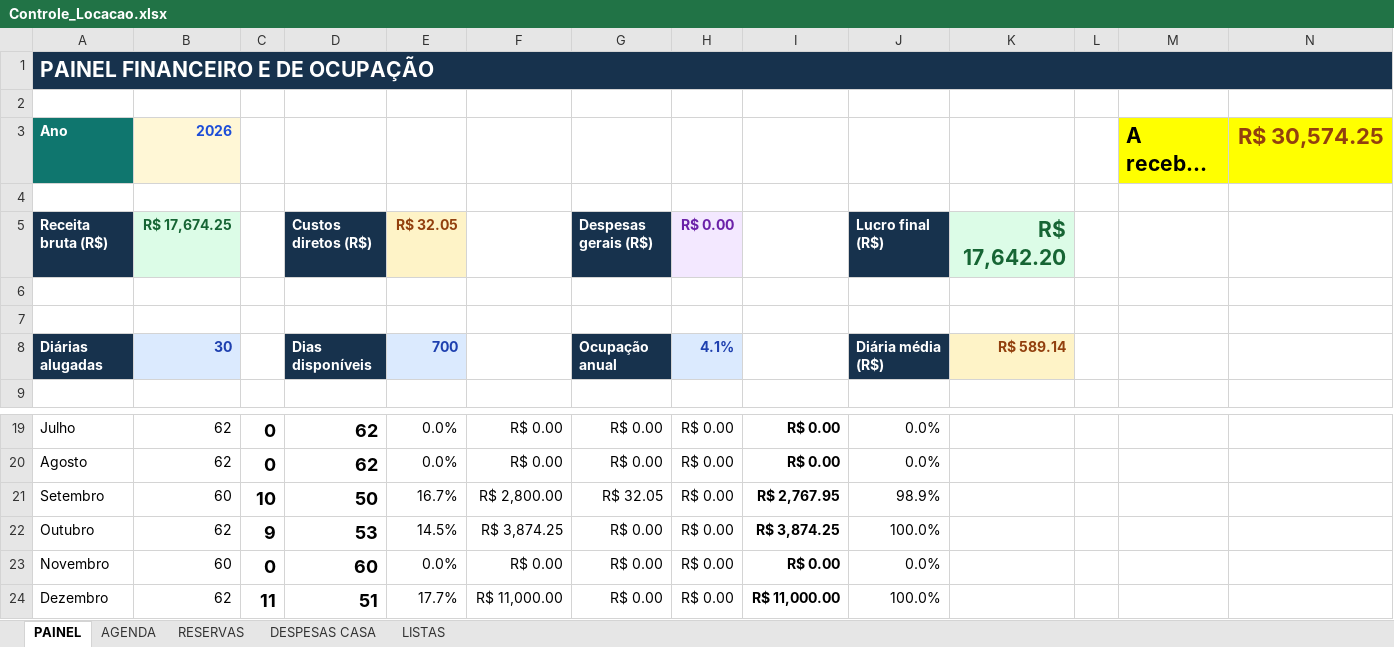
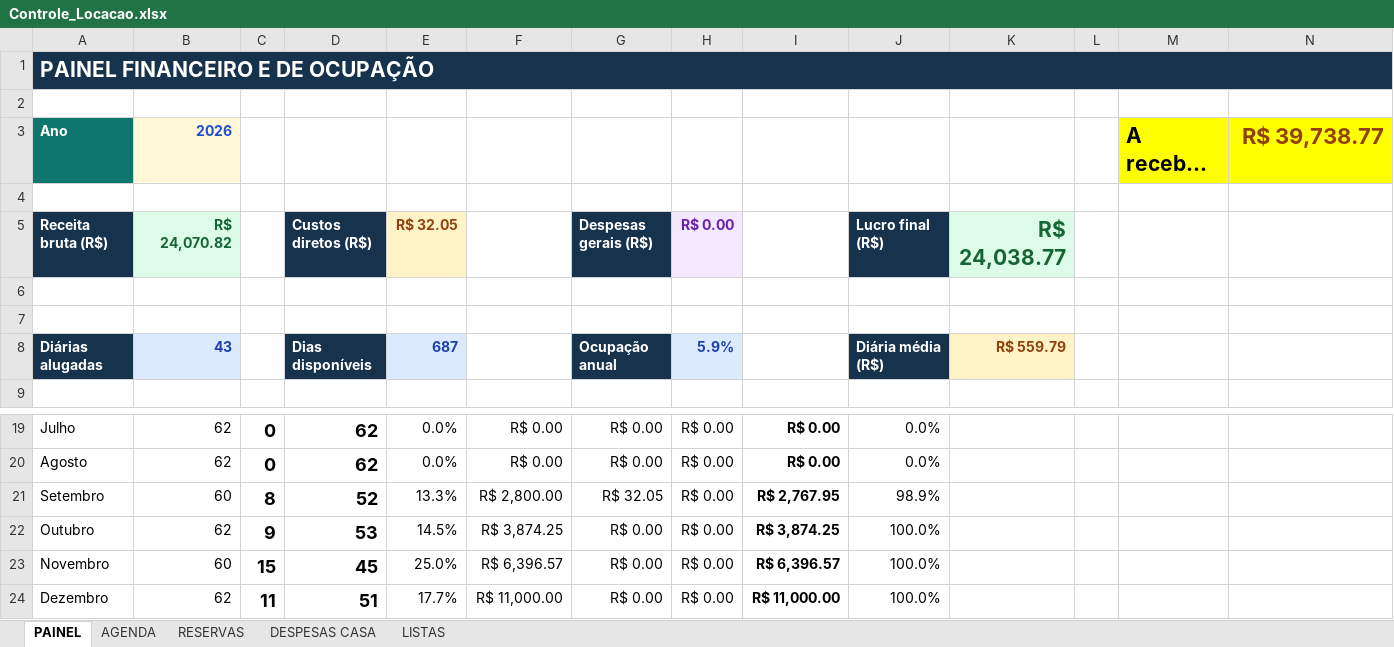
Before and after one commit to NevesPNG68/CONTROLE-LOCA-O, an Excel workbook: Controle_Locacao.xlsx, sheet PAINEL, drawn as a sheet; only a part is shown, gaps mark what is left out; long unchanged cells end in …; values as stored, in another font and other column widths than the file's, no borders; conditional formats not drawn; the diff names each change by its address in the sheet, - before the commit and + after, or states it on an @@ line.

```diff
--- a/Controle_Locacao.xlsx (sheet PAINEL)
+++ b/Controle_Locacao.xlsx (sheet PAINEL)
-N3: R$ 30,574.25
+N3: R$ 39,738.77
-B5: R$ 17,674.25
+B5: R$ 24,070.82
-K5: R$ 17,642.20
+K5: R$ 24,038.77
-B8 (R$ 24,070.82): 30
+B8 (R$ 24,070.82): 43
-E8 (R$ 32.05): 700
+E8 (R$ 32.05): 687
-H8 (R$ 0.00): 4.1%
+H8 (R$ 0.00): 5.9%
-K8 (R$ 24,038.77): R$ 589.14
+K8 (R$ 24,038.77): R$ 559.79
-C21: 10
+C21: 8
-D21 (Custos diretos (R$)): 50
+D21 (Custos diretos (R$)): 52
-E21 (R$ 32.05): 16.7%
+E21 (R$ 32.05): 13.3%
-C23: 0
+C23: 15
-D23 (Custos diretos (R$)): 60
+D23 (Custos diretos (R$)): 45
-E23 (R$ 32.05): 0.0%
+E23 (R$ 32.05): 25.0%
-F23: R$ 0.00
+F23: R$ 6,396.57
-I23: R$ 0.00
+I23: R$ 6,396.57
-J23 (Lucro final (R$)): 0.0%
+J23 (Lucro final (R$)): 100.0%
```
Also changed, not shown: sheet RESERVAS, sheet AGENDA, formulas that keep their value, charts or pictures.
